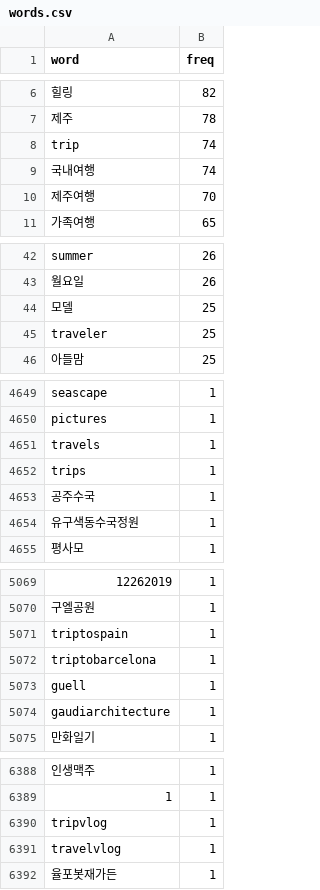
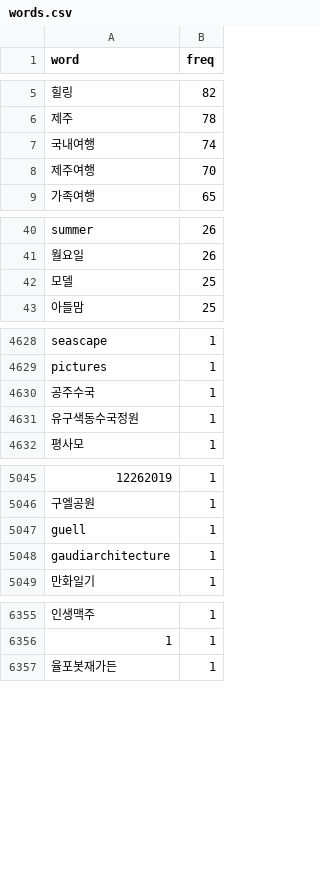
Before and after one commit to leehj8896/wordcloud, a CSV file: words.csv, drawn as a sheet; only a part is shown, gaps mark what is left out; the diff covers the shown part only; the diff names each change by its address in the sheet, - before the commit and + after, or states it on an @@ line.

```diff
--- a/words.csv
+++ b/words.csv
-row 8: trip | 74
-row 45: traveler | 25
-row 4651: travels | 1
-row 4652: trips | 1
-row 5071: triptospain | 1
-row 5072: triptobarcelona | 1
-row 6390: tripvlog | 1
-row 6391: travelvlog | 1
```
Also changed, not shown: 37 removed rows elsewhere in this file.
